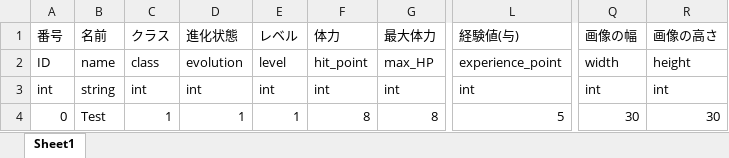
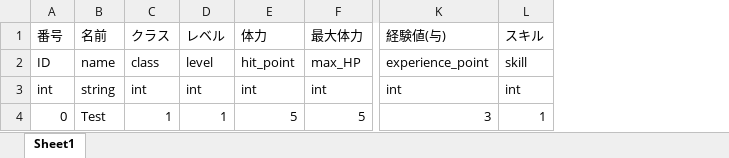
Before and after one commit to gozi200/Roguelike_Unity, an Excel workbook: Roguelike/Assets/Resources/csv/Actor/Enemy/Enemy.xlsx, sheet Sheet1, drawn as a sheet; only a part is shown, gaps mark what is left out; values as stored, in another font and other column widths than the file's, no borders; removed rows and columns are numbered as before the commit, all else as after; the diff names each change by its address in the sheet, - before the commit and + after, or states it on an @@ line.

```diff
--- a/Roguelike/Assets/Resources/csv/Actor/Enemy/Enemy.xlsx (sheet Sheet1)
+++ b/Roguelike/Assets/Resources/csv/Actor/Enemy/Enemy.xlsx (sheet Sheet1)
-column D (進化状態), rows 2-4: evolution | int | 1
+column L (スキル), rows 2-4: skill | int | 1
-column Q (画像の幅), rows 2-4: width | int | 30
-column R (画像の高さ), rows 2-4: height | int | 30
-E4 (体力): 8
+E4 (体力): 5
-F4 (最大体力): 8
+F4 (最大体力): 5
-K4 (経験値(与)): 5
+K4 (経験値(与)): 3
```
Also changed, not shown: Roguelike/仕様関係/Fate～不思議のぐらんどおーだー～(仮) 仕様書 (edit).xlsx, 25 other files.
